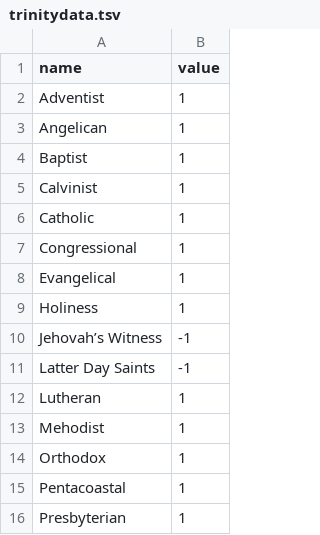
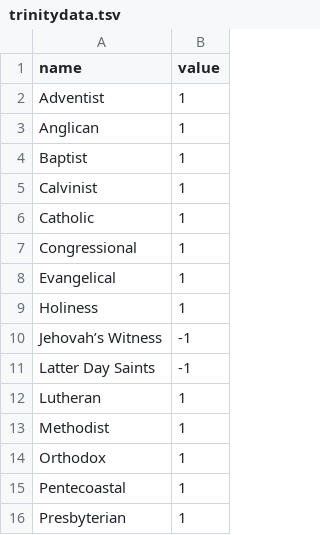
Before and after one commit to ShireeHughes/WebsiteSupport, a TSV file: trinitydata.tsv, drawn as a sheet.

```diff
--- a/trinitydata.tsv
+++ b/trinitydata.tsv
@@ -2,3 +2,3 @@ name	value
 Adventist	1
-Angelican	1
+Anglican	1
 Baptist	1
@@ -12,5 +12,5 @@ Latter Day Saints	-1
 Lutheran	1
-Mehodist	1
+Methodist	1
 Orthodox	1
-Pentacoastal	1
+Pentecoastal	1
 Presbyterian	1
```
Also changed, not shown: creeddata.tsv, 3 other files.
